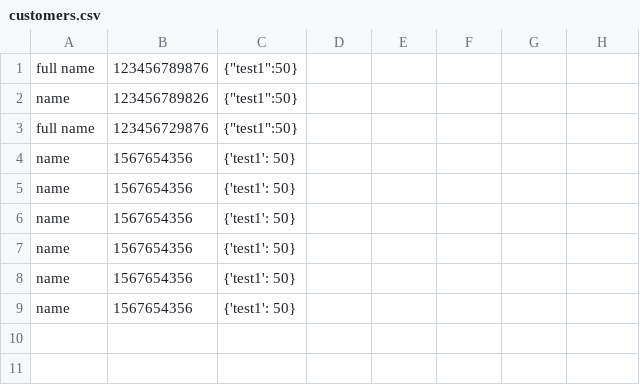
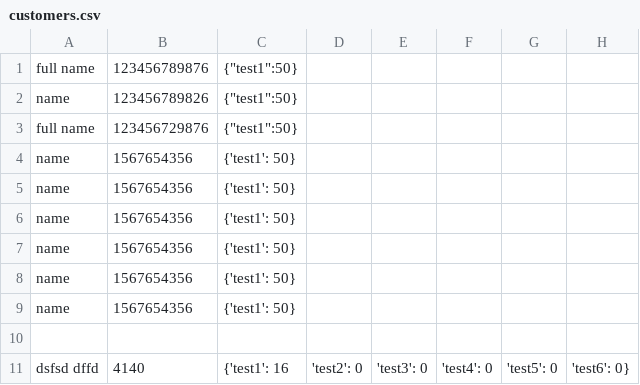
Before and after one commit to sonicpanther101/School-Python-Test, a CSV file: customers.csv, drawn as a sheet; the diff names each change by its address in the sheet, - before the commit and + after, or states it on an @@ line.

```diff
--- a/customers.csv
+++ b/customers.csv
+row 10: (empty)
+row 11: dsfsd dffd | 4140 | {'test1': 16 | 'test2': 0 | 'test3': 0 | 'test4': 0 | 'test5': 0 | 'test6': 0}
```
Also changed, not shown: 1 other file.
